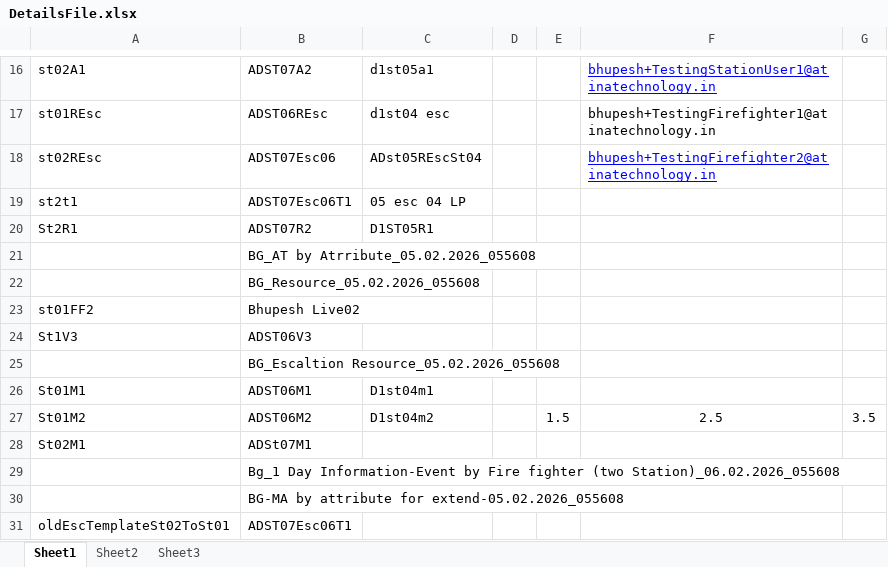
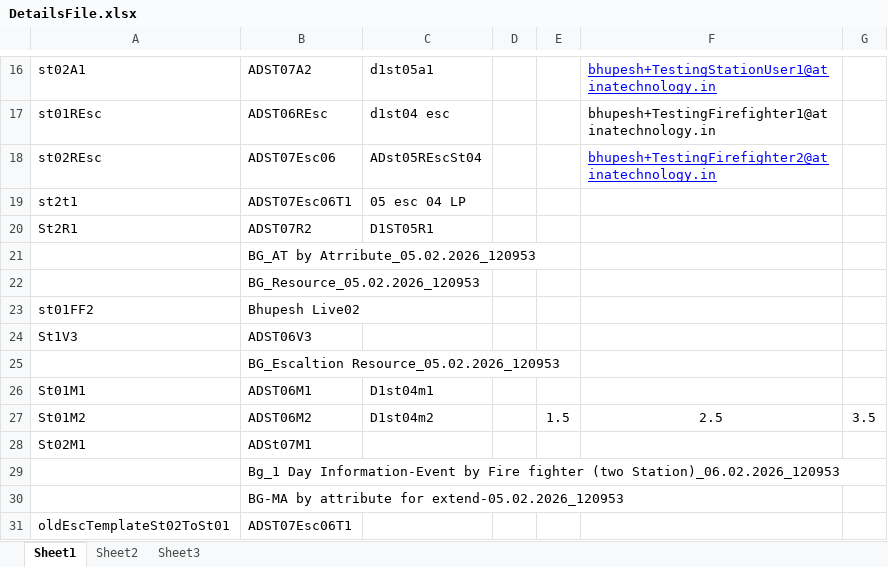
Before and after one commit to atinaBhupesh/RETTERAlarm2.0, an Excel workbook: DataFiles/DetailsFile.xlsx, sheet Sheet1, drawn as a sheet; only a part is shown, gaps mark what is left out; values as stored, in another font and other column widths than the file's, no borders; the diff names each change by its address in the sheet, - before the commit and + after, or states it on an @@ line.

```diff
--- a/DataFiles/DetailsFile.xlsx (sheet Sheet1)
+++ b/DataFiles/DetailsFile.xlsx (sheet Sheet1)
-B21: BG_AT by Atrribute_05.02.2026_055608
+B21: BG_AT by Atrribute_05.02.2026_120953
-B22: BG_Resource_05.02.2026_055608
+B22: BG_Resource_05.02.2026_120953
-B25: BG_Escaltion Resource_05.02.2026_055608
+B25: BG_Escaltion Resource_05.02.2026_120953
-B29: …fighter (two Station)_06.02.2026_055608
+B29: …fighter (two Station)_06.02.2026_120953
-B30: …attribute for extend-05.02.2026_055608
+B30: …attribute for extend-05.02.2026_120953
```
Also changed, not shown: 19 other files.
